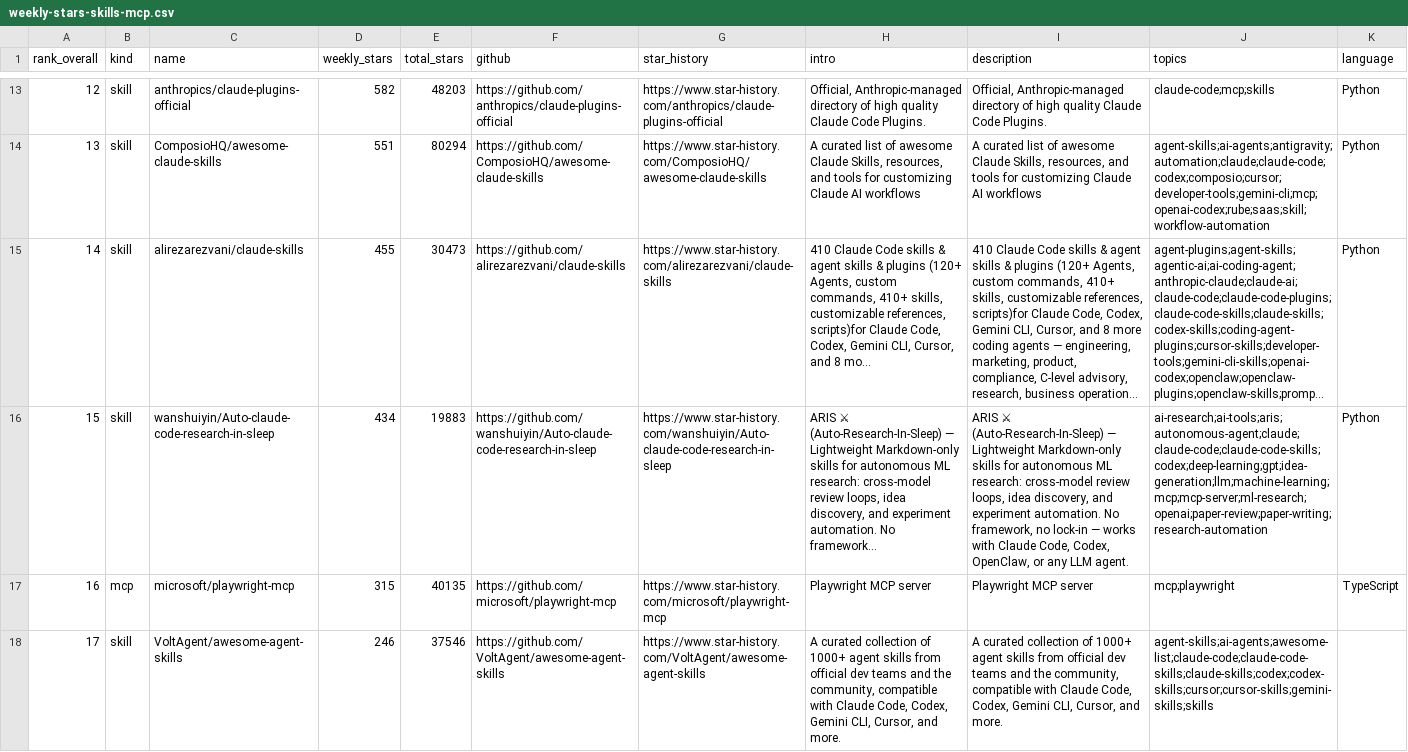
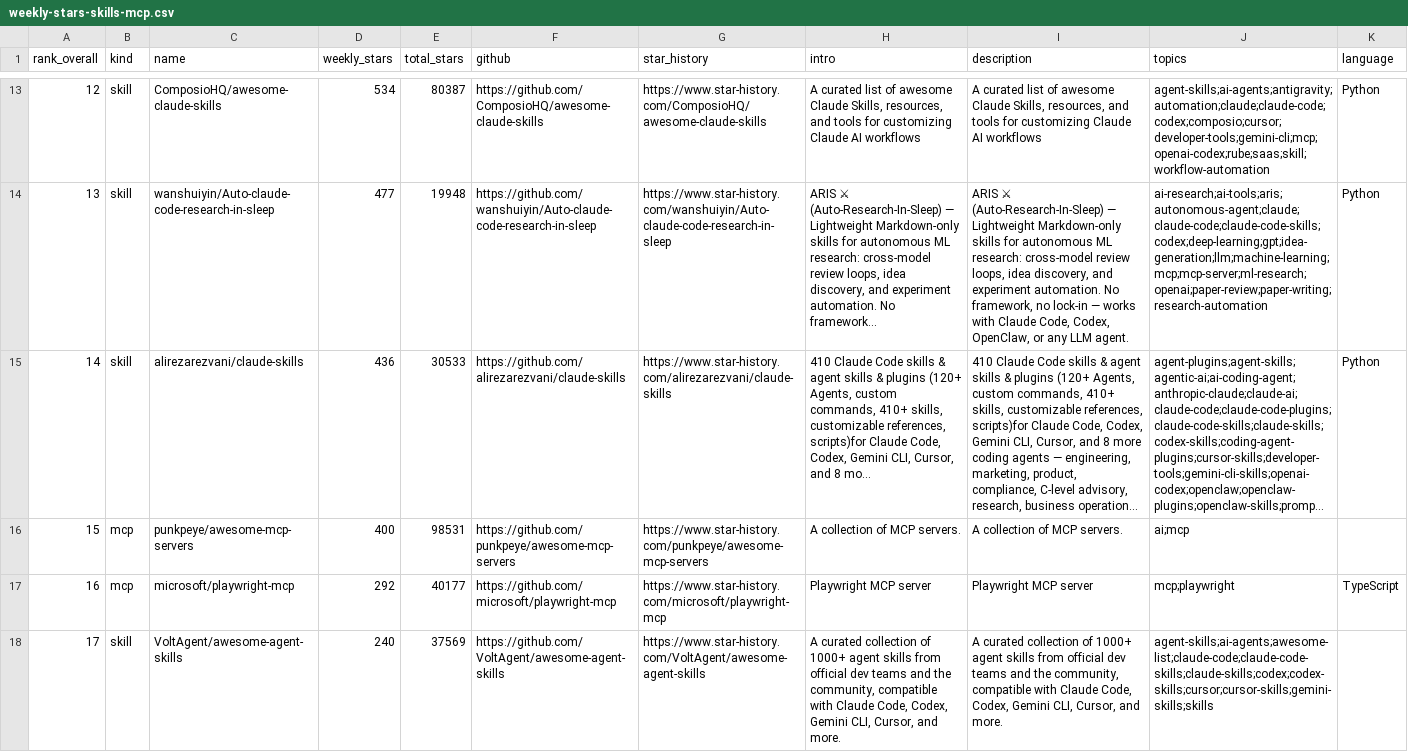
Before and after one commit to LinX-oss/Weekly-Daily-Stars, a CSV file: reports/weekly-stars-skills-mcp.csv, drawn as a sheet; only a part is shown, gaps mark what is left out; long unchanged cells end in …; the diff covers the shown part only; the diff names each change by its address in the sheet, - before the commit and + after, or states it on an @@ line.

```diff
--- a/reports/weekly-stars-skills-mcp.csv
+++ b/reports/weekly-stars-skills-mcp.csv
-C13 (name): anthropics/claude-plugins-official
+C13 (name): ComposioHQ/awesome-claude-skills
-D13 (weekly_stars): 582
+D13 (weekly_stars): 534
-E13 (total_stars): 48203
+E13 (total_stars): 80387
-F13 (github): https://github.com/anthropics/claude-plugins-official
+F13 (github): https://github.com/ComposioHQ/awesome-claude-skills
-G13 (star_history): https://www.star-history.com/anthropics/claude-plugins-official
+G13 (star_history): https://www.star-history.com/ComposioHQ/awesome-claude-skills
-H13 (intro): Official, Anthropic-managed directory of high quality Claude Code Plugins.
+H13 (intro): A curated list of awesome Claude Skills, resources, and tools for customizing Claude AI workflows
-I13 (description): Official, Anthropic-managed directory of high quality Claude Code Plugins.
+I13 (description): A curated list of awesome Claude Skills, resources, and tools for customizing Claude AI workflows
-J13 (topics): claude-code;mcp;skills
+J13 (topics): agent-skills;ai-agents;antigravity;automation;claude;claude-code;codex;composio;cursor;developer-tools;gemini-cli;mcp;openai-codex;rube;saas;skill;workflow-automation
-C14 (name): ComposioHQ/awesome-claude-skills
+C14 (name): wanshuiyin/Auto-claude-code-research-in-sleep
-D14 (weekly_stars): 551
+D14 (weekly_stars): 477
-E14 (total_stars): 80294
+E14 (total_stars): 19948
-F14 (github): https://github.com/ComposioHQ/awesome-claude-skills
+F14 (github): https://github.com/wanshuiyin/Auto-claude-code-research-in-sleep
-G14 (star_history): https://www.star-history.com/ComposioHQ/awesome-claude-skills
+G14 (star_history): https://www.star-history.com/wanshuiyin/Auto-claude-code-research-in-sleep
-H14 (intro): A curated list of awesome Claude Skills, resources, and tools for customizing Claude AI workflows
+H14 (intro): ARIS ⚔ (Auto-Research-In-Sleep) — Lightweight Markdown-only skills for autonomous ML research: cross-model review loops, idea discovery, and experiment automation. No framework...
-I14 (description): A curated list of awesome Claude Skills, resources, and tools for customizing Claude AI workflows
+I14 (description): ARIS ⚔ (Auto-Research-In-Sleep) — Lightweight Markdown-only skills for autonomous ML research: cross-model review loops, idea discovery, and experiment automation. No framework, no lock-in — works with Claude Code, Codex, OpenClaw, or any LLM agent.
-J14 (topics): agent-skills;ai-agents;antigravity;automation;claude;claude-code;codex;composio;cursor;developer-tools;gemini-cli;mcp;openai-codex;rube;saas;skill;workflow-automation
+J14 (topics): ai-research;ai-tools;aris;autonomous-agent;claude;claude-code;claude-code-skills;codex;deep-learning;gpt;idea-generation;llm;machine-learning;mcp;mcp-server;ml-research;openai;paper-review;paper-writing;research-automation
-D15 (weekly_stars): 455
+D15 (weekly_stars): 436
-E15 (total_stars): 30473
+E15 (total_stars): 30533
-B16 (kind): skill
+B16 (kind): mcp
-C16 (name): wanshuiyin/Auto-claude-code-research-in-sleep
+C16 (name): punkpeye/awesome-mcp-servers
-D16 (weekly_stars): 434
+D16 (weekly_stars): 400
-E16 (total_stars): 19883
+E16 (total_stars): 98531
-F16 (github): https://github.com/wanshuiyin/Auto-claude-code-research-in-sleep
+F16 (github): https://github.com/punkpeye/awesome-mcp-servers
-G16 (star_history): https://www.star-history.com/wanshuiyin/Auto-claude-code-research-in-sleep
+G16 (star_history): https://www.star-history.com/punkpeye/awesome-mcp-servers
-H16 (intro): ARIS ⚔ (Auto-Research-In-Sleep) — Lightweight Markdown-only skills for autonomous ML research: cross-model review loops, idea discovery, and experiment automation. No framework...
+H16 (intro): A collection of MCP servers.
-I16 (description): ARIS ⚔ (Auto-Research-In-Sleep) — Lightweight Markdown-only skills for autonomous ML research: cross-model review loops, idea discovery, and experiment automation. No framework, no lock-in — works with Claude Code, Codex, OpenClaw, or any LLM agent.
+I16 (description): A collection of MCP servers.
-J16 (topics): ai-research;ai-tools;aris;autonomous-agent;claude;claude-code;claude-code-skills;codex;deep-learning;gpt;idea-generation;llm;machine-learning;mcp;mcp-server;ml-research;openai;paper-review;paper-writing;research-automation
+J16 (topics): ai;mcp
-K16 (language): Python
+K16 (language): (empty)
-D17 (weekly_stars): 315
+D17 (weekly_stars): 292
-E17 (total_stars): 40135
+E17 (total_stars): 40177
-D18 (weekly_stars): 246
+D18 (weekly_stars): 240
-E18 (total_stars): 37546
+E18 (total_stars): 37569
```
Also changed, not shown: 142 edited cells elsewhere in this file, 3 other files.
